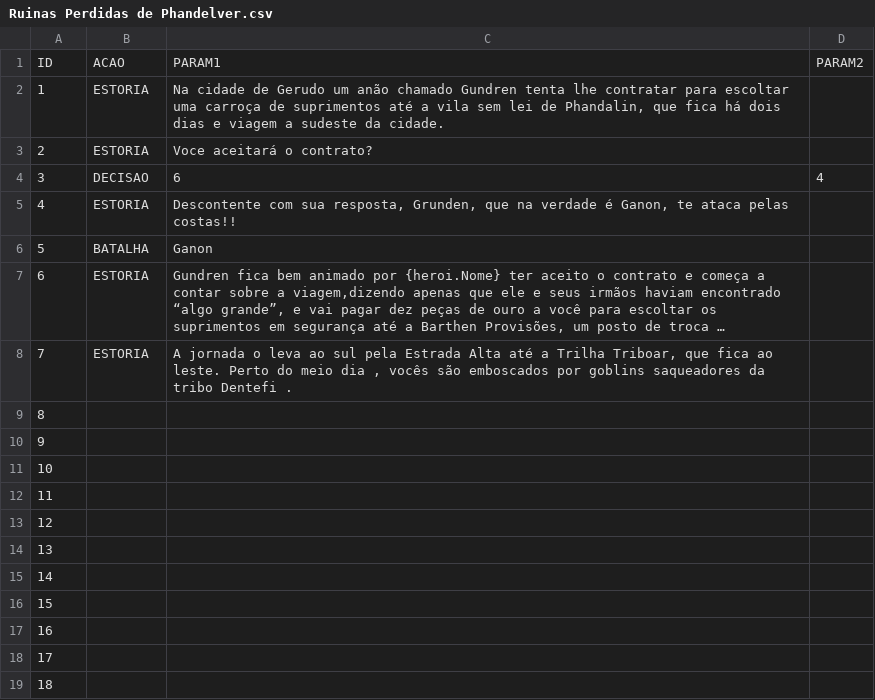
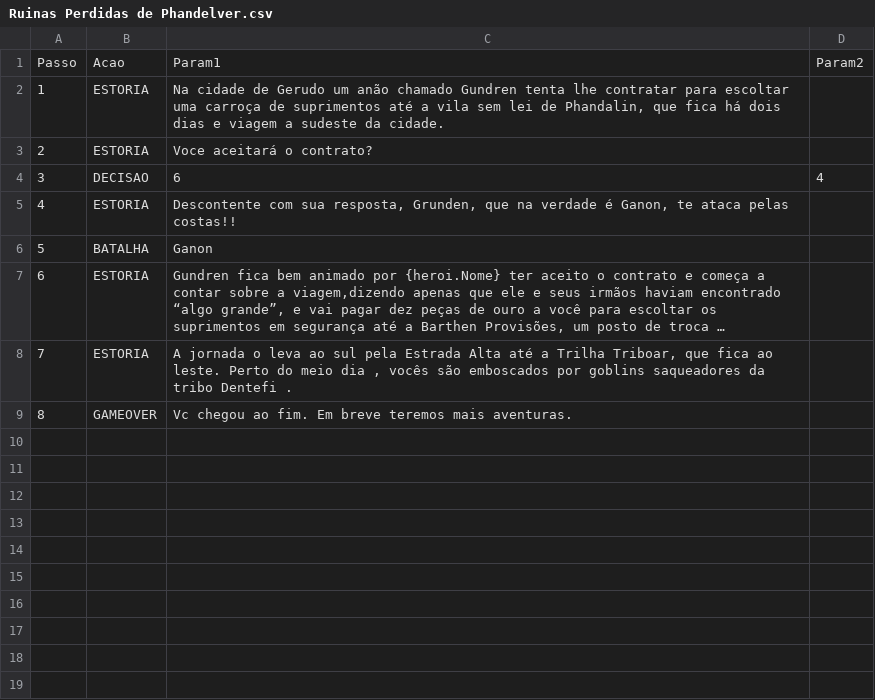
Before and after one commit to raffacabofrio/dev-in-house-game, a CSV file: Csv/Aventuras/Ruinas Perdidas de Phandelver.csv, drawn as a sheet; long unchanged cells end in ….

```diff
--- a/Csv/Aventuras/Ruinas Perdidas de Phandelver.csv
+++ b/Csv/Aventuras/Ruinas Perdidas de Phandelver.csv
@@ -1,2 +1,2 @@
-ID;ACAO;PARAM1;PARAM2
+Passo;Acao;Param1;Param2
 1;ESTORIA;"Na cidade de Gerudo um anão chamado Gundren tenta lhe contratar para escoltar uma carroça de suprimentos até a vila sem lei de Phandalin, que fica há dois dias e viagem a sudeste da cidade.";
@@ -8,12 +8,2 @@ ID;ACAO;PARAM1;PARAM2
 7;ESTORIA;"A jornada o leva ao sul pela Estrada Alta até a Trilha Triboar, que fica ao leste. Perto do meio dia , vocês são emboscados por goblins saqueadores da tribo Dentefi .";
-8;;;
-9;;;
-10;;;
-11;;;
-12;;;
-13;;;
-14;;;
-15;;;
-16;;;
-17;;;
-18;;;
+8;GAMEOVER;"Vc chegou ao fim. Em breve teremos mais aventuras.";""
```
Also changed, not shown: Csv/Aventuras/O templo do Dragão das Névoas.csv, 4 other files.
